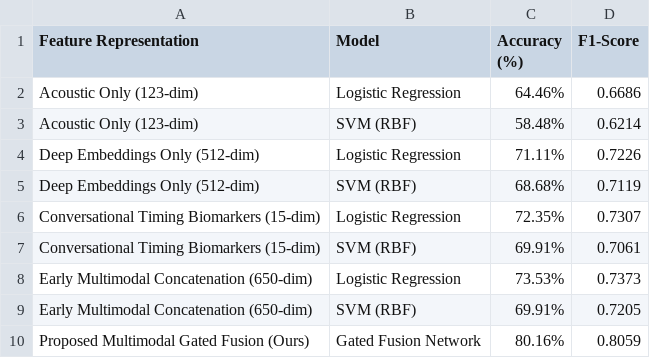
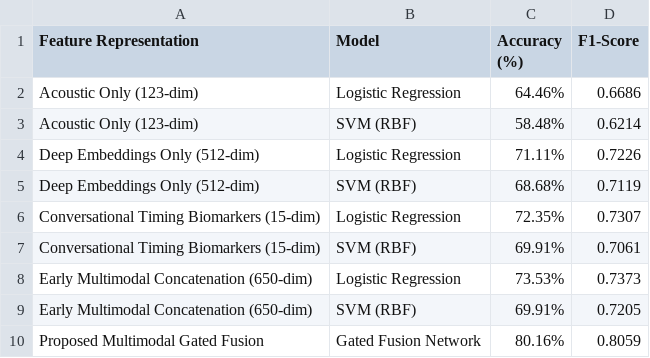
Before and after one commit to divagar127/Alzimer-detection-using-speech-processing, a CSV file: results/ablation_study.csv, drawn as a sheet.

```diff
--- a/results/ablation_study.csv
+++ b/results/ablation_study.csv
@@ -9,2 +9,2 @@ Early Multimodal Concatenation (650-dim),Logistic Regression,73.53%,0.7373
 Early Multimodal Concatenation (650-dim),SVM (RBF),69.91%,0.7205
-Proposed Multimodal Gated Fusion (Ours),Gated Fusion Network,80.16%,0.8059
+Proposed Multimodal Gated Fusion,Gated Fusion Network,80.16%,0.8059
```
Also changed, not shown: results/model_comparison.csv, 13 other files.
